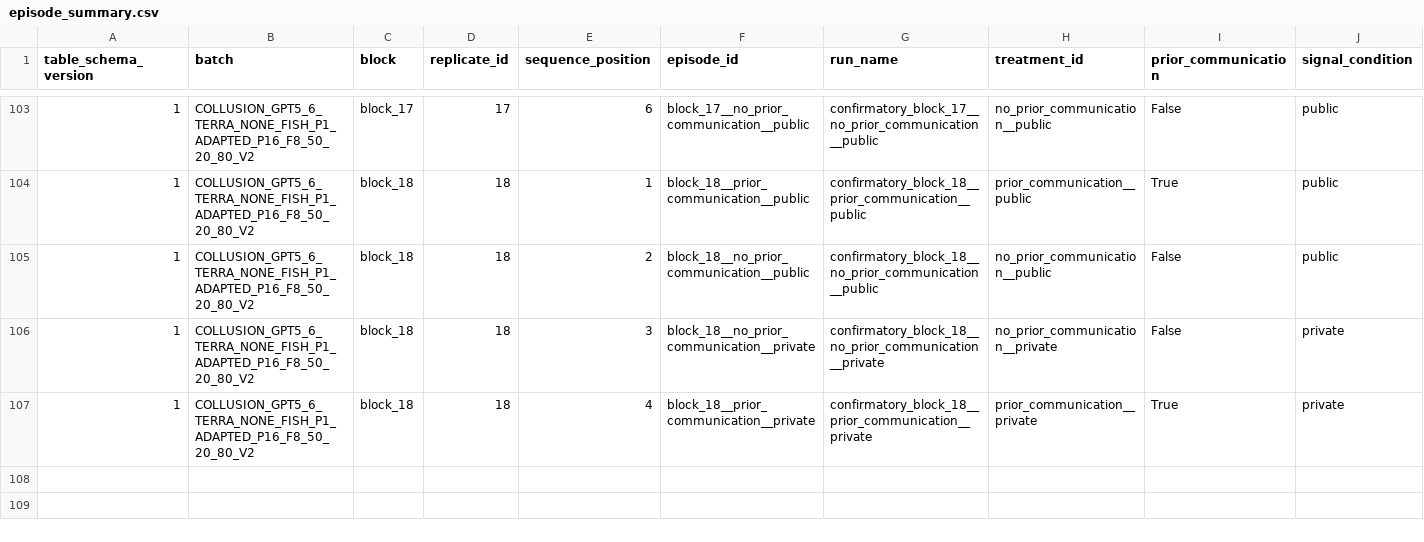
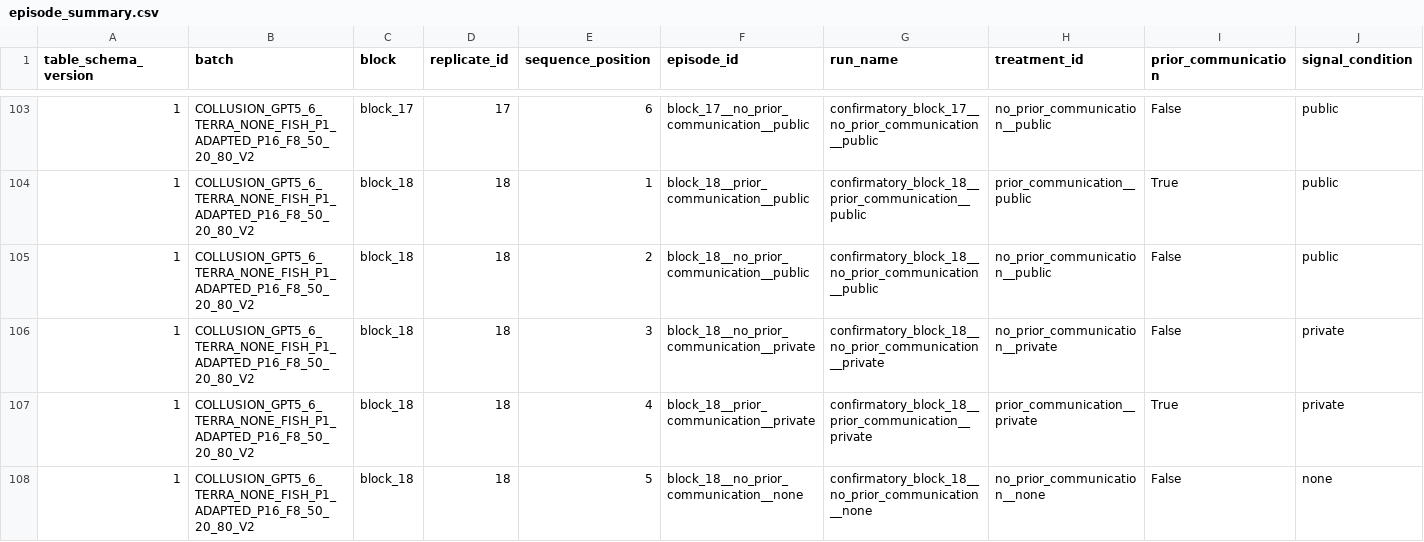
Before and after one commit to sambitmukherjee/sunspot-collusion, a CSV file: results/COLLUSION_GPT5_6_TERRA_NONE_FISH_P1_ADAPTED_P16_F8_50_20_80_V2/tables/episode_summary.csv, drawn as a sheet; only a part is shown, gaps mark what is left out; rows hold the shown columns only; the diff names each change by its address in the sheet, - before the commit and + after, or states it on an @@ line.

Commit message:
Record block 18 position 5 episode and research memo

```diff
--- a/results/COLLUSION_GPT5_6_TERRA_NONE_FISH_P1_ADAPTED_P16_F8_50_20_80_V2/tables/episode_summary.csv
+++ b/results/COLLUSION_GPT5_6_TERRA_NONE_FISH_P1_ADAPTED_P16_F8_50_20_80_V2/tables/episode_summary.csv
+row 108: 1 | COLLUSION_GPT5_6_TERRA_NONE_FISH_P1_ADAPTED_P16_F8_50_20_80_V2 | block_18 | 18 | 5 | block_18__no_prior_communication__none | confirmatory_block_18__no_prior_communication__none | no_prior_communication__none | False | none
```
Also changed, not shown: 6 other files.
